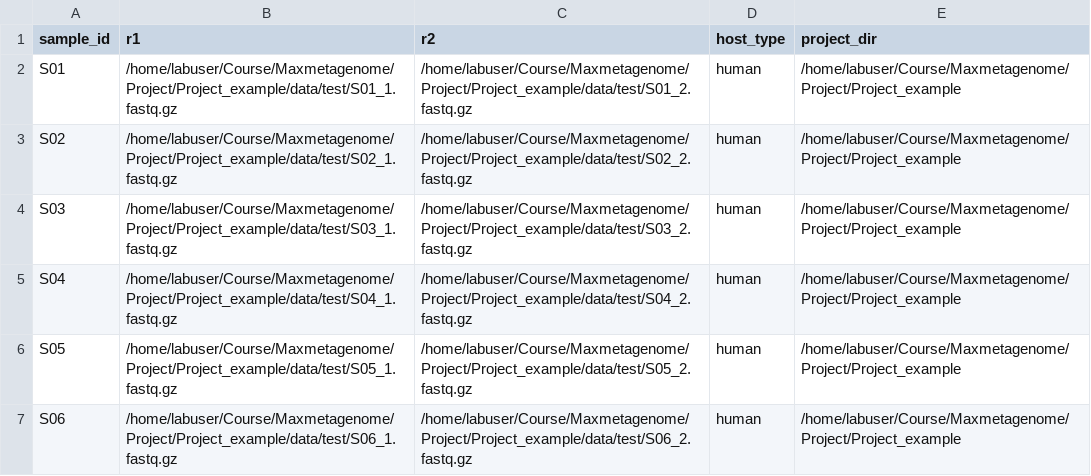
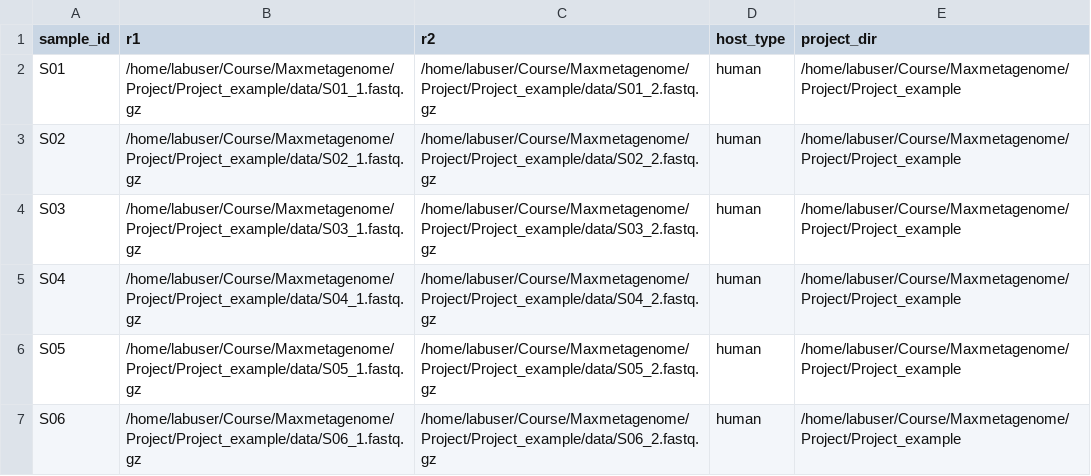
Before and after one commit to Jxuanrui/CSCCD-MetagenomeFlow, a CSV file: Project/Project_example/samplesheet.csv, drawn as a sheet.

```diff
--- a/Project/Project_example/samplesheet.csv
+++ b/Project/Project_example/samplesheet.csv
@@ -1,7 +1,7 @@
 sample_id,r1,r2,host_type,project_dir
-S01,/home/labuser/Course/Maxmetagenome/Project/Project_example/data/test/S01_1.fastq.gz,/home/labuser/Course/Maxmetagenome/Project/Project_example/data/test/S01_2.fastq.gz,human,/home/labuser/Course/Maxmetagenome/Project/Project_example
-S02,/home/labuser/Course/Maxmetagenome/Project/Project_example/data/test/S02_1.fastq.gz,/home/labuser/Course/Maxmetagenome/Project/Project_example/data/test/S02_2.fastq.gz,human,/home/labuser/Course/Maxmetagenome/Project/Project_example
-S03,/home/labuser/Course/Maxmetagenome/Project/Project_example/data/test/S03_1.fastq.gz,/home/labuser/Course/Maxmetagenome/Project/Project_example/data/test/S03_2.fastq.gz,human,/home/labuser/Course/Maxmetagenome/Project/Project_example
-S04,/home/labuser/Course/Maxmetagenome/Project/Project_example/data/test/S04_1.fastq.gz,/home/labuser/Course/Maxmetagenome/Project/Project_example/data/test/S04_2.fastq.gz,human,/home/labuser/Course/Maxmetagenome/Project/Project_example
-S05,/home/labuser/Course/Maxmetagenome/Project/Project_example/data/test/S05_1.fastq.gz,/home/labuser/Course/Maxmetagenome/Project/Project_example/data/test/S05_2.fastq.gz,human,/home/labuser/Course/Maxmetagenome/Project/Project_example
-S06,/home/labuser/Course/Maxmetagenome/Project/Project_example/data/test/S06_1.fastq.gz,/home/labuser/Course/Maxmetagenome/Project/Project_example/data/test/S06_2.fastq.gz,human,/home/labuser/Course/Maxmetagenome/Project/Project_example
+S01,/home/labuser/Course/Maxmetagenome/Project/Project_example/data/S01_1.fastq.gz,/home/labuser/Course/Maxmetagenome/Project/Project_example/data/S01_2.fastq.gz,human,/home/labuser/Course/Maxmetagenome/Project/Project_example
+S02,/home/labuser/Course/Maxmetagenome/Project/Project_example/data/S02_1.fastq.gz,/home/labuser/Course/Maxmetagenome/Project/Project_example/data/S02_2.fastq.gz,human,/home/labuser/Course/Maxmetagenome/Project/Project_example
+S03,/home/labuser/Course/Maxmetagenome/Project/Project_example/data/S03_1.fastq.gz,/home/labuser/Course/Maxmetagenome/Project/Project_example/data/S03_2.fastq.gz,human,/home/labuser/Course/Maxmetagenome/Project/Project_example
+S04,/home/labuser/Course/Maxmetagenome/Project/Project_example/data/S04_1.fastq.gz,/home/labuser/Course/Maxmetagenome/Project/Project_example/data/S04_2.fastq.gz,human,/home/labuser/Course/Maxmetagenome/Project/Project_example
+S05,/home/labuser/Course/Maxmetagenome/Project/Project_example/data/S05_1.fastq.gz,/home/labuser/Course/Maxmetagenome/Project/Project_example/data/S05_2.fastq.gz,human,/home/labuser/Course/Maxmetagenome/Project/Project_example
+S06,/home/labuser/Course/Maxmetagenome/Project/Project_example/data/S06_1.fastq.gz,/home/labuser/Course/Maxmetagenome/Project/Project_example/data/S06_2.fastq.gz,human,/home/labuser/Course/Maxmetagenome/Project/Project_example
```
Also changed, not shown: 49 other files.
